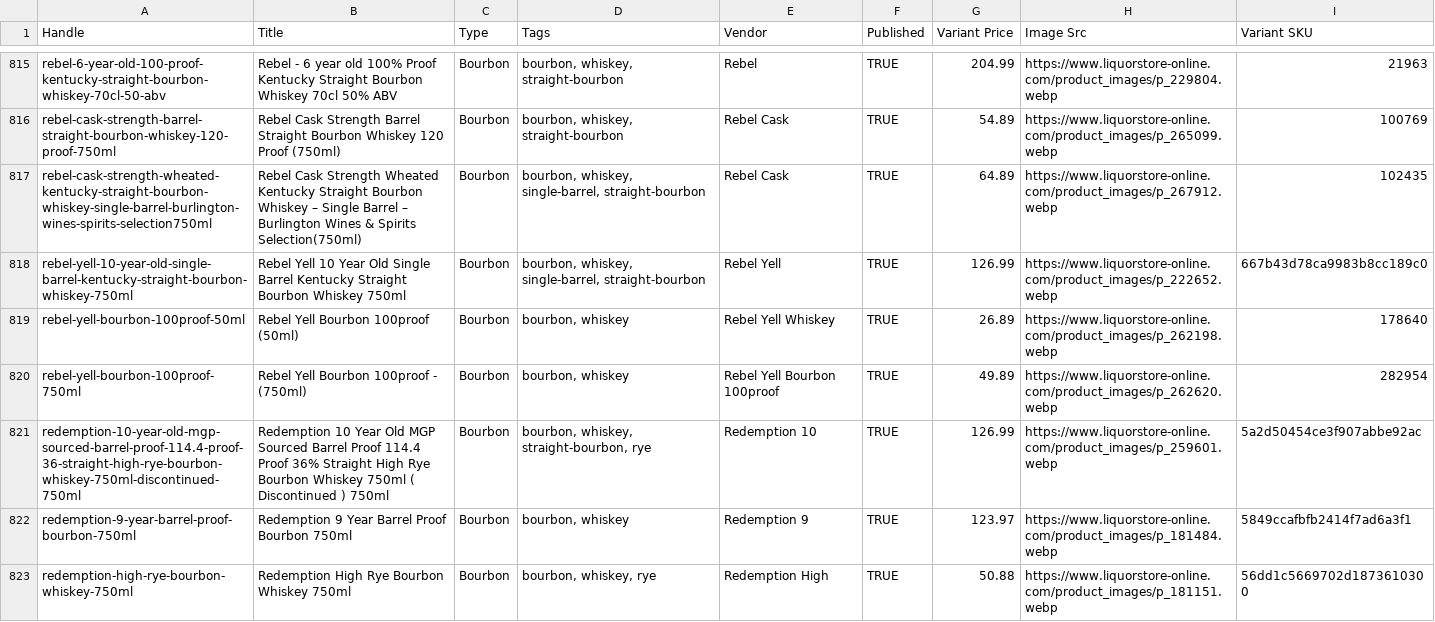
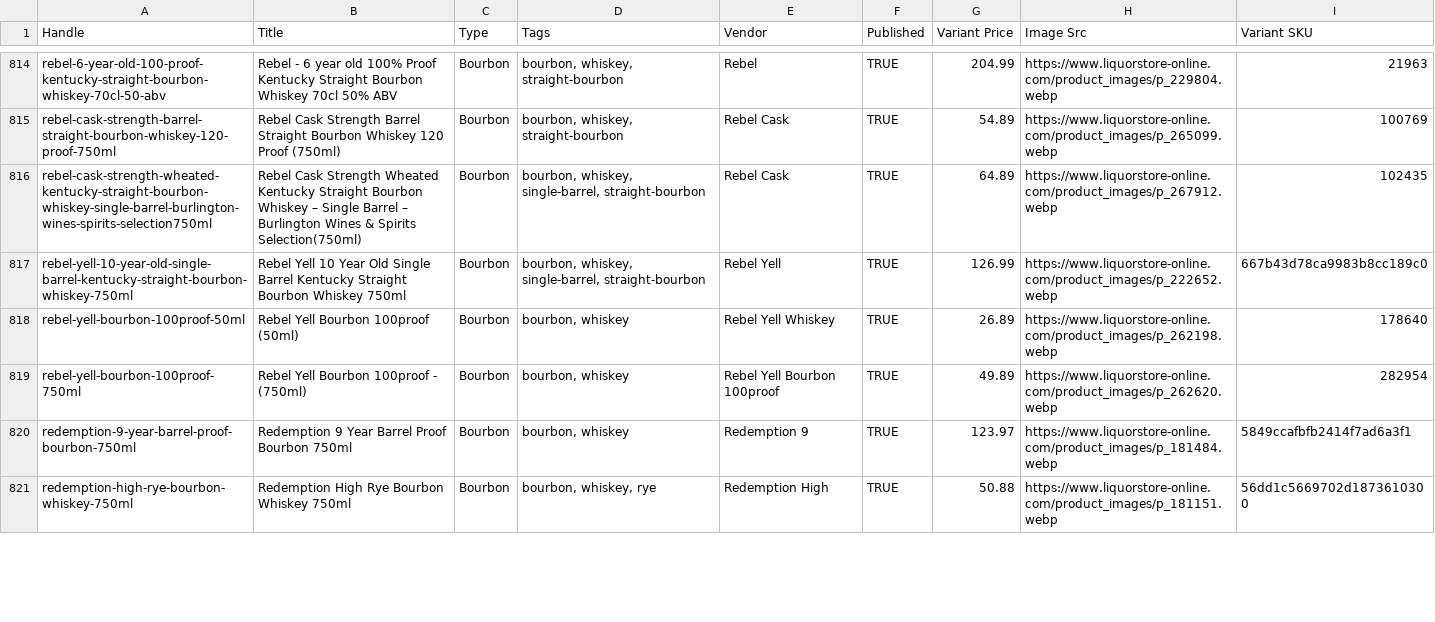
Before and after one commit to Njawnson/bourbon-shopify-sync, a CSV file: output/matrixify_update.csv, drawn as a sheet; only a part is shown, gaps mark what is left out; the diff covers the shown part only.

```diff
--- a/output/matrixify_update.csv
+++ b/output/matrixify_update.csv
@@ -820,3 +819,2 @@ rebel-yell-bourbon-100proof-50ml,Rebel Yell Bourbon 100proof (50ml),Bourbon,"bou
 rebel-yell-bourbon-100proof-750ml,Rebel Yell Bourbon 100proof - (750ml),Bourbon,"bourbon, whiskey",Rebel Yell Bourbon 100proof,TRUE,49.89,https://www.liquorstore-online.com/product_images/p_262620.webp,282954
-redemption-10-year-old-mgp-sourced-barrel-proof-114.4-proof-36-straight-high-rye-bourbon-whiskey-750ml-discontinued-750ml,Redemption 10 Year Old MGP Sourced Barrel Proof 114.4 Proof 36% Straight High Rye Bourbon Whiskey 750ml ( Discontinued ) 750ml,Bourbon,"bourbon, whiskey, straight-bourbon, rye",Redemption 10,TRUE,126.99,https://www.liquorstore-online.com/product_images/p_259601.webp,5a2d50454ce3f907abbe92ac
 redemption-9-year-barrel-proof-bourbon-750ml,Redemption 9 Year Barrel Proof Bourbon 750ml,Bourbon,"bourbon, whiskey",Redemption 9,TRUE,123.97,https://www.liquorstore-online.com/product_images/p_181484.webp,5849ccafbfb2414f7ad6a3f1
```
Also changed, not shown: 3 added rows, 3 removed rows and 3 edited cells elsewhere in this file.
